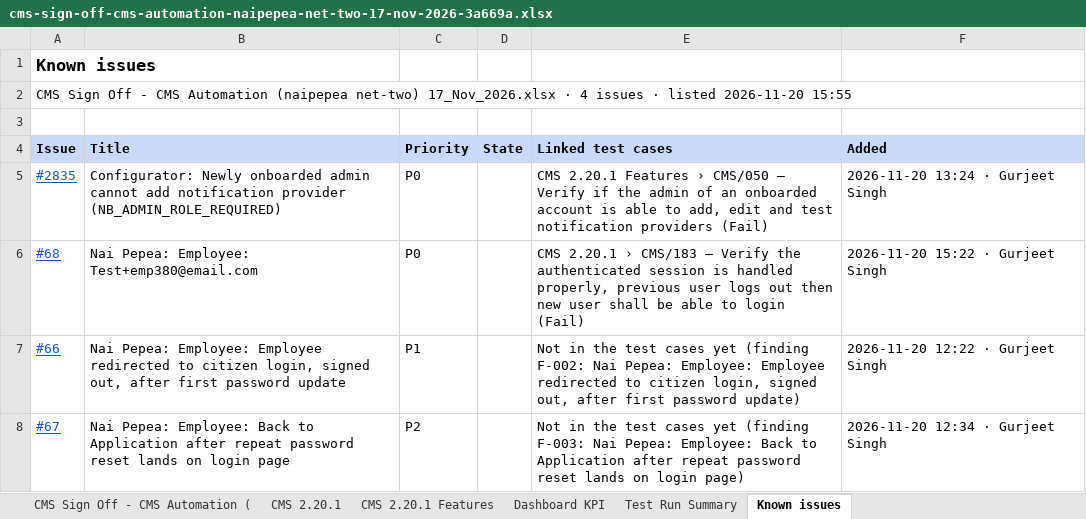
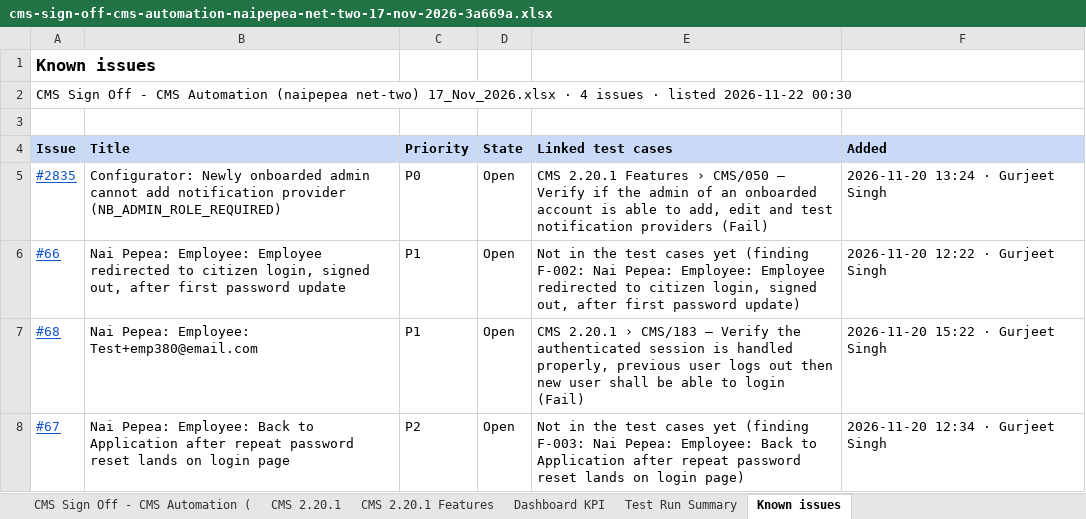
Before and after one commit to Gurjeet-eGov/Claude-Extensions, an Excel workbook: test-run-console/published/reports/cms-sign-off-cms-automation-naipepea-net-two-17-nov-2026-3a669a.xlsx, sheet Known issues, drawn as a sheet; values as stored, in another font and other column widths than the file's, no borders; removed rows and columns are numbered as before the commit, all else as after; the diff names each change by its address in the sheet, - before the commit and + after, or states it on an @@ line.

Commit message:
Test Run: publish CMS Sign Off - CMS Automation (naipepea net-two) 17_Nov_2026 (2026-11-22 00:30, Gurjeet Singh)

```diff
--- a/test-run-console/published/reports/cms-sign-off-cms-automation-naipepea-net-two-17-nov-2026-3a669a.xlsx (sheet Known issues)
+++ b/test-run-console/published/reports/cms-sign-off-cms-automation-naipepea-net-two-17-nov-2026-3a669a.xlsx (sheet Known issues)
-A2 (Issue): …· listed 2026-11-20 15:55
+A2 (Issue): …· listed 2026-11-22 00:30
-D5 (State): (empty)
+D5 (State): Open
-row 6: #68 | Nai Pepea: Employee: Test+emp380@email.com | P0 |  | CMS 2.20.1 › CMS/183 – Verify the authenticated session is handled properly, previous user logs out then new user shall be able to login (Fail) | 2026-11-20 15:22 · Gurjeet Singh
-D6 (State): (empty)
+D6 (State): Open
+row 7: #68 | Nai Pepea: Employee: Test+emp380@email.com | P1 | Open | CMS 2.20.1 › CMS/183 – Verify the authenticated session is handled properly, previous user logs out then new user shall be able to login (Fail) | 2026-11-20 15:22 · Gurjeet Singh
-D8 (State): (empty)
+D8 (State): Open
```
Also changed, not shown: sheet CMS 2.20.1, test-run-console/published/workbooks/CMS Sign Off - CMS Automation (naipepea net-two) 17_Nov_2026.xlsx, 3 other files.
